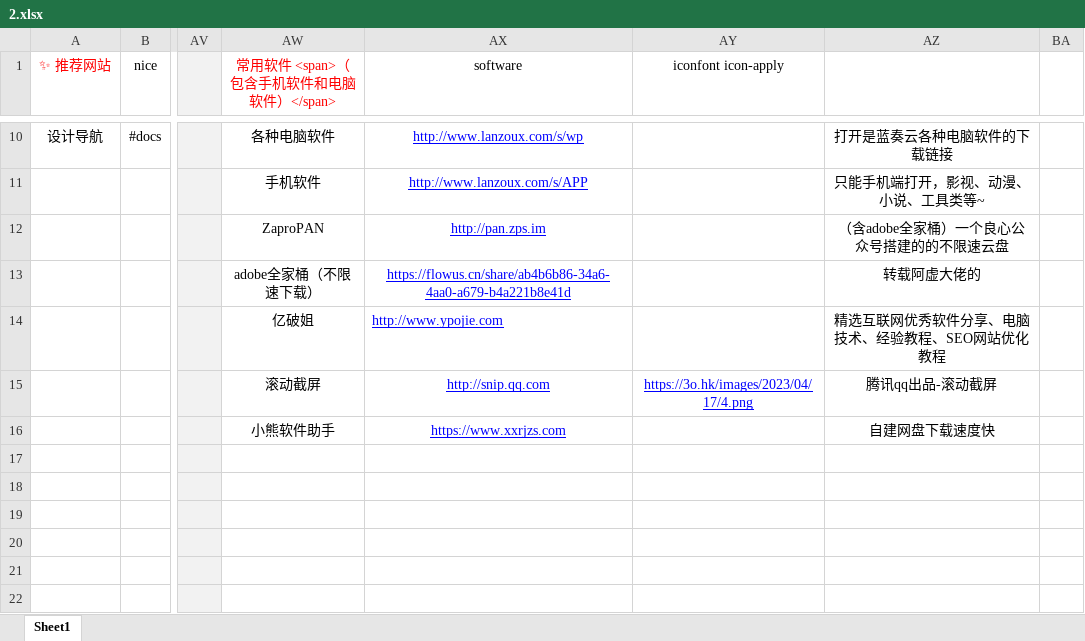
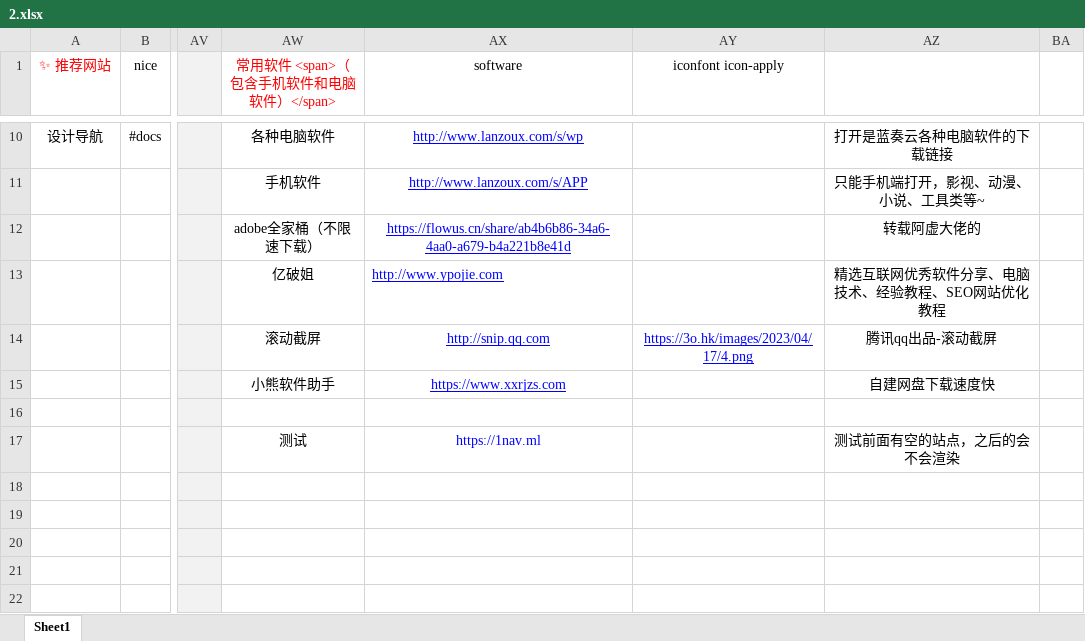
Before and after one commit to xiaolongmr/xiaolongmr.github.io, an Excel workbook: 2.xlsx, sheet Sheet1, drawn as a sheet; only a part is shown, gaps mark what is left out; values as stored, in another font and other column widths than the file's, no borders; the diff names each change by its address in the sheet, - before the commit and + after, or states it on an @@ line.

Commit message:
Add files via upload

```diff
--- a/2.xlsx (sheet Sheet1)
+++ b/2.xlsx (sheet Sheet1)
-AW12 (常用软件 <span>（包含手机软件和电脑软件）</span>): ZaproPAN
+AW12 (常用软件 <span>（包含手机软件和电脑软件）</span>): adobe全家桶（不限速下载）
-AX12 (software): http://pan.zps.im
+AX12 (software): https://flowus.cn/share/ab4b6b86-34a6-4aa0-a679-b4a221b8e41d
-AZ12: （含adobe全家桶）一个良心公众号搭建的的不限速云盘
+AZ12: 转载阿虚大佬的
-AW13 (常用软件 <span>（包含手机软件和电脑软件）</span>): adobe全家桶（不限速下载）
+AW13 (常用软件 <span>（包含手机软件和电脑软件）</span>): 亿破姐
-AX13 (software): https://flowus.cn/share/ab4b6b86-34a6-4aa0-a679-b4a221b8e41d
+AX13 (software): http://www.ypojie.com
-AX13 alignment: center
+AX13 alignment: left
-AZ13: 转载阿虚大佬的
+AZ13: 精选互联网优秀软件分享、电脑技术、经验教程、SEO网站优化教程
-AW14 (常用软件 <span>（包含手机软件和电脑软件）</span>): 亿破姐
+AW14 (常用软件 <span>（包含手机软件和电脑软件）</span>): 滚动截屏
-AX14 (software): http://www.ypojie.com
+AX14 (software): http://snip.qq.com
-AX14 alignment: left
+AX14 alignment: center
-AY14 (iconfont icon-apply): (empty)
+AY14 (iconfont icon-apply): https://3o.hk/images/2023/04/17/4.png
-AZ14: 精选互联网优秀软件分享、电脑技术、经验教程、SEO网站优化教程
+AZ14: 腾讯qq出品-滚动截屏
-AW15 (常用软件 <span>（包含手机软件和电脑软件）</span>): 滚动截屏
+AW15 (常用软件 <span>（包含手机软件和电脑软件）</span>): 小熊软件助手
-AX15 (software): http://snip.qq.com
+AX15 (software): https://www.xxrjzs.com
-AY15 (iconfont icon-apply): https://3o.hk/images/2023/04/17/4.png
+AY15 (iconfont icon-apply): (empty)
-AZ15: 腾讯qq出品-滚动截屏
+AZ15: 自建网盘下载速度快
-AW16 (常用软件 <span>（包含手机软件和电脑软件）</span>): 小熊软件助手
+AW16 (常用软件 <span>（包含手机软件和电脑软件）</span>): (empty)
-AX16 (software): https://www.xxrjzs.com
+AX16 (software): (empty)
-AZ16: 自建网盘下载速度快
+AZ16: (empty)
-AW17 (常用软件 <span>（包含手机软件和电脑软件）</span>): (empty)
+AW17 (常用软件 <span>（包含手机软件和电脑软件）</span>): 测试
-AX17 (software): (empty)
+AX17 (software): https://1nav.ml
-AZ17: (empty)
+AZ17: 测试前面有空的站点，之后的会不会渲染
```
